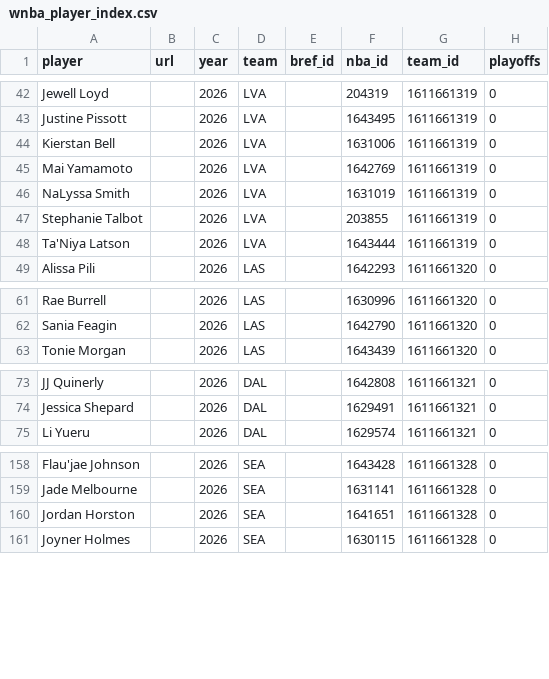
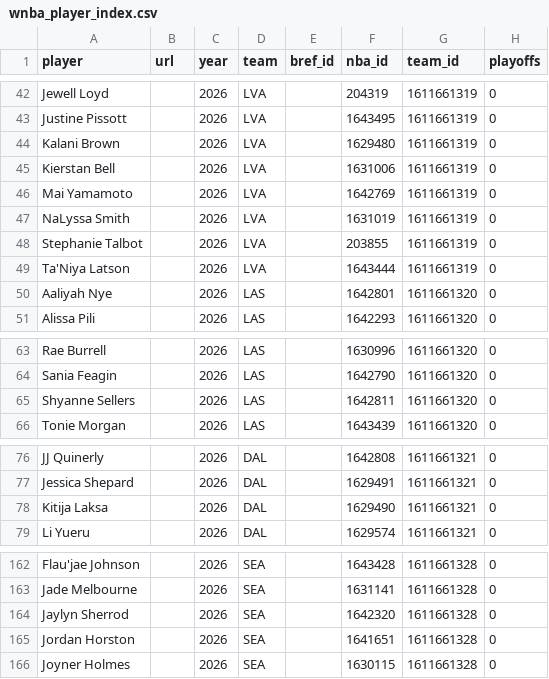
Before and after one commit to RussDT/nba-onoff-fetch, a CSV file: data/wnba_player_index.csv, drawn as a sheet; only a part is shown, gaps mark what is left out; the diff covers the shown part only; the diff names each change by its address in the sheet, - before the commit and + after, or states it on an @@ line.

```diff
--- a/data/wnba_player_index.csv
+++ b/data/wnba_player_index.csv
+row 44: Kalani Brown |  | 2026 | LVA |  | 1629480 | 1611661319 | 0
+row 50: Aaliyah Nye |  | 2026 | LAS |  | 1642801 | 1611661320 | 0
+row 65: Shyanne Sellers |  | 2026 | LAS |  | 1642811 | 1611661320 | 0
+row 78: Kitija Laksa |  | 2026 | DAL |  | 1629490 | 1611661321 | 0
+row 164: Jaylyn Sherrod |  | 2026 | SEA |  | 1642320 | 1611661328 | 0
```
Also changed, not shown: 2 removed rows elsewhere in this file, data/2026_pbp.csv, 1 other file.
